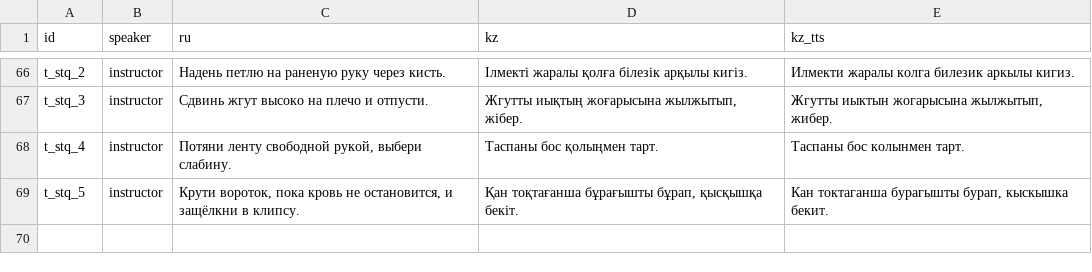
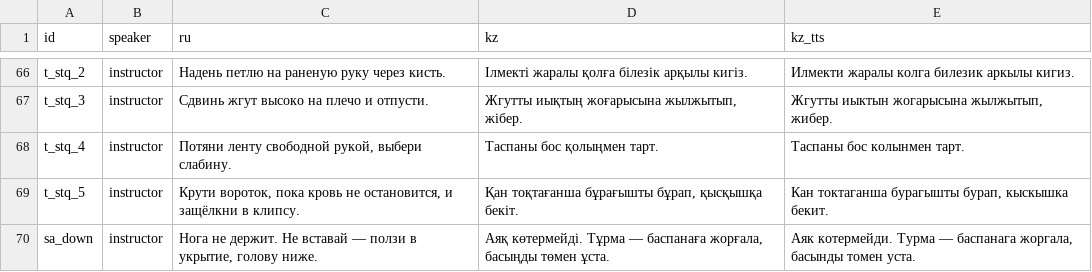
Before and after one commit to nurzhan2/TacticalMedicine, a TSV file: tools/radio_lines.tsv, drawn as a sheet; only a part is shown, gaps mark what is left out.

```diff
--- a/tools/radio_lines.tsv
+++ b/tools/radio_lines.tsv
@@ -69 +69,2 @@ t_stq_4	instructor	Потяни ленту свободной рукой, выб
 t_stq_5	instructor	Крути вороток, пока кровь не остановится, и защёлкни в клипсу.	Қан тоқтағанша бұрағышты бұрап, қысқышқа бекіт.	Кан токтаганша бурагышты бурап, кыскышка бекит.
+sa_down	instructor	Нога не держит. Не вставай — ползи в укрытие, голову ниже.	Аяқ көтермейді. Тұрма — баспанаға жорғала, басыңды төмен ұста.	Аяк котермейди. Турма — баспанага жоргала, басынды томен уста.
```
Also changed, not shown: 33 other files.
